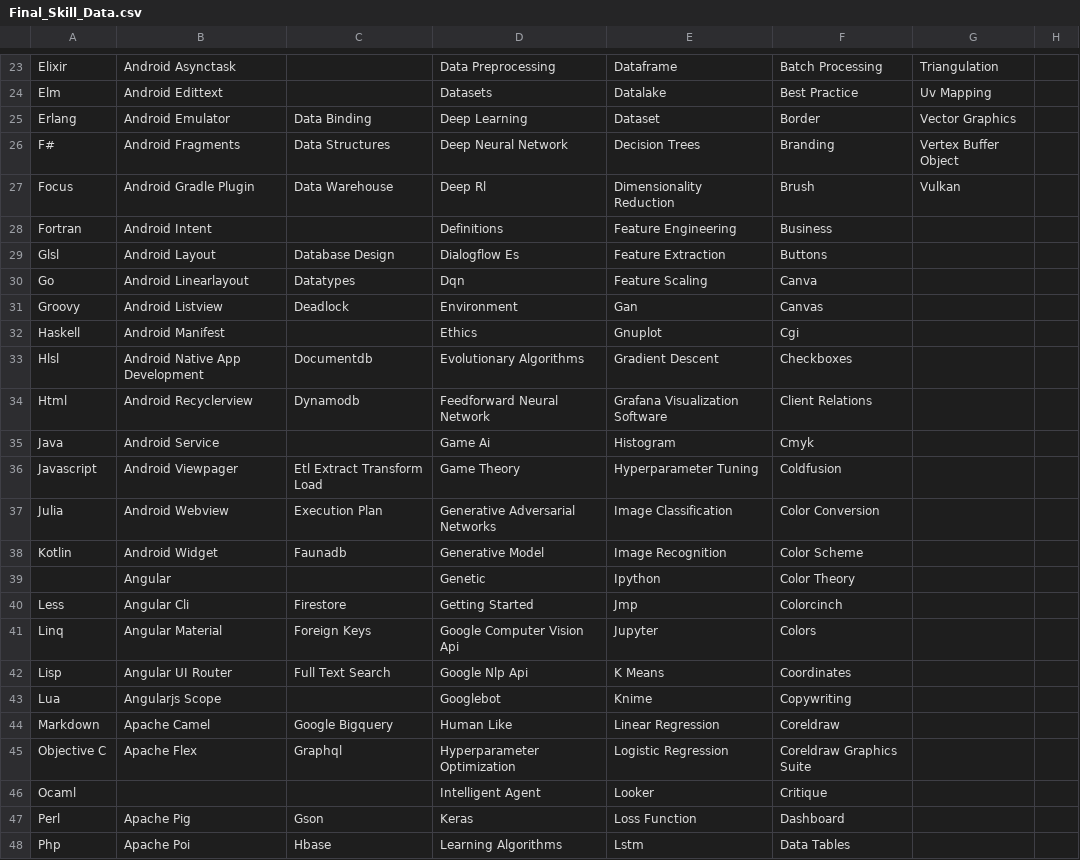
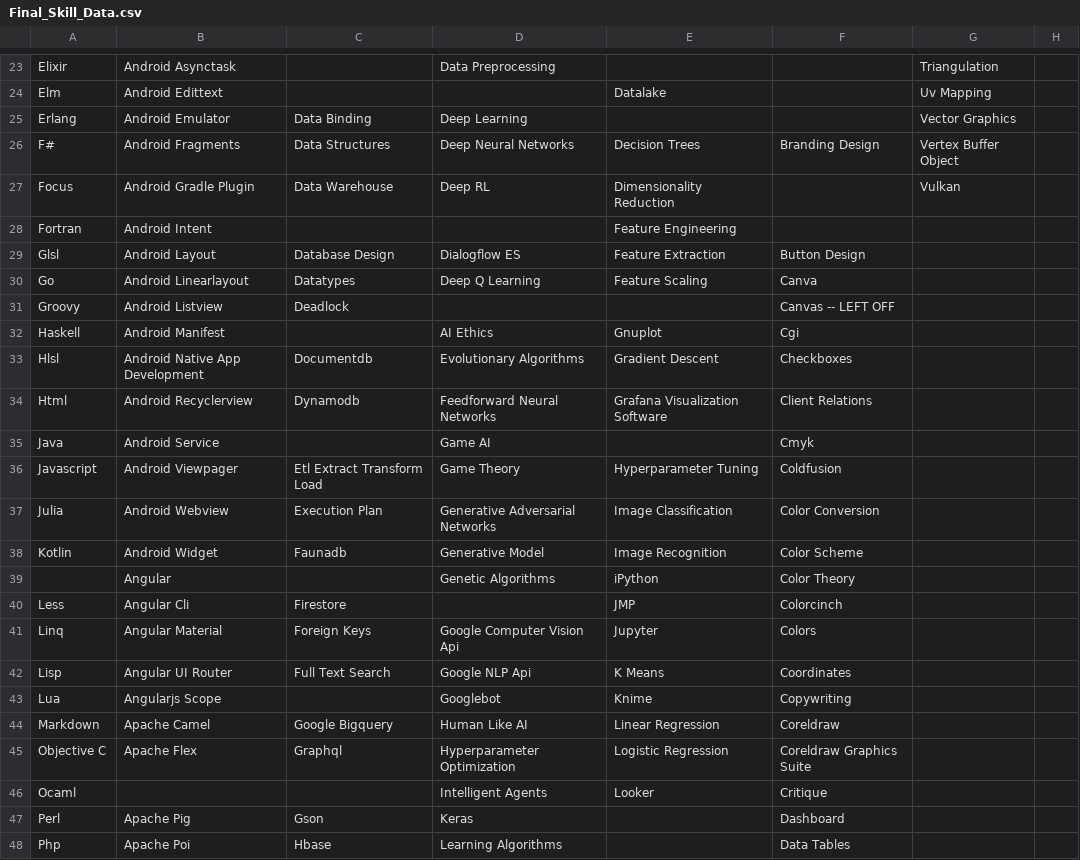
Before and after one commit to ldtalent/rk-scraping-skills, a CSV file: Final_Skill_Data.csv, drawn as a sheet; only a part is shown, gaps mark what is left out; the diff covers the shown part only; the diff names each change by its address in the sheet, - before the commit and + after, or states it on an @@ line.

Commit message:
added up to canva in design skills

```diff
--- a/Final_Skill_Data.csv
+++ b/Final_Skill_Data.csv
-E23: Dataframe
+E23: (empty)
-F23: Batch Processing
+F23: (empty)
-D24: Datasets
+D24: (empty)
-F24: Best Practice
+F24: (empty)
-E25: Dataset
+E25: (empty)
-F25: Border
+F25: (empty)
-D26: Deep Neural Network
+D26: Deep Neural Networks
-F26: Branding
+F26: Branding Design
-D27: Deep Rl
+D27: Deep RL
-F27: Brush
+F27: (empty)
-D28: Definitions
+D28: (empty)
-F28: Business
+F28: (empty)
-D29: Dialogflow Es
+D29: Dialogflow ES
-F29: Buttons
+F29: Button Design
-D30: Dqn
+D30: Deep Q Learning
-D31: Environment
+D31: (empty)
-E31: Gan
+E31: (empty)
-F31: Canvas
+F31: Canvas -- LEFT OFF
-D32: Ethics
+D32: AI Ethics
-D34: Feedforward Neural Network
+D34: Feedforward Neural Networks
-D35: Game Ai
+D35: Game AI
-E35: Histogram
+E35: (empty)
-D39: Genetic
+D39: Genetic Algorithms
-E39: Ipython
+E39: iPython
-D40: Getting Started
+D40: (empty)
-E40: Jmp
+E40: JMP
-D42: Google Nlp Api
+D42: Google NLP Api
-D44: Human Like
+D44: Human Like AI
-D46: Intelligent Agent
+D46: Intelligent Agents
-E47: Loss Function
+E47: (empty)
-E48: Lstm
+E48: (empty)
```
Also changed, not shown: 67 edited cells elsewhere in this file.
